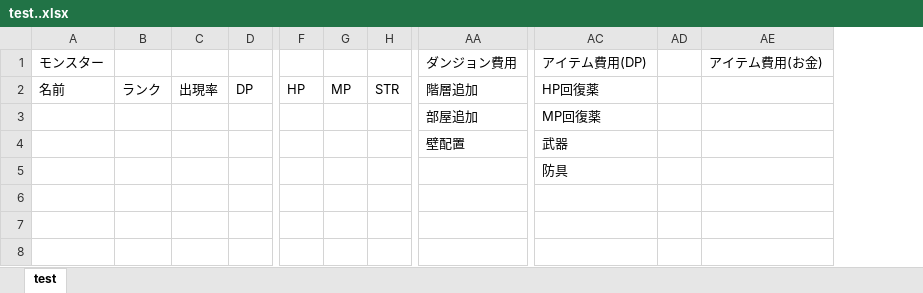
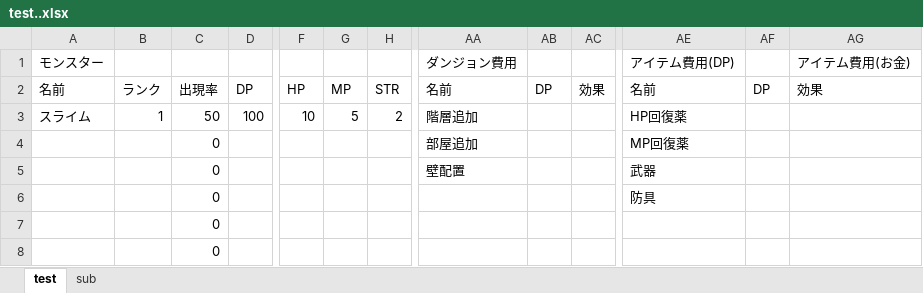
Before and after one commit to Nave-wata/MyDungeon, an Excel workbook: test..xlsx, sheet test, drawn as a sheet; only a part is shown, gaps mark what is left out; values as stored, in another font and other column widths than the file's, no borders; removed rows and columns are numbered as before the commit, all else as after; rows hold the shown columns only; the diff names each change by its address in the sheet, - before the commit and + after, or states it on an @@ line.

Commit message:
やりやすいように式入れた

```diff
--- a/test..xlsx (sheet test)
+++ b/test..xlsx (sheet test)
+sheet tab: sub
+column AB, row 2: DP
+column AC, row 2: 効果
-column AD, empty
+column AF, row 2: DP
-AA2: 階層追加
+AA2: 名前
-AE2: HP回復薬
+AE2: 名前
-AG2: (empty)
+AG2: 効果
+row 3: スライム | 1 | 50 | 100 | 10 | 5 | 2 | 階層追加 |  |  | HP回復薬
-C4:C6: (empty)
+C4:C6: 0
+row 7:  |  | 0
+row 8:  |  | 0
```
